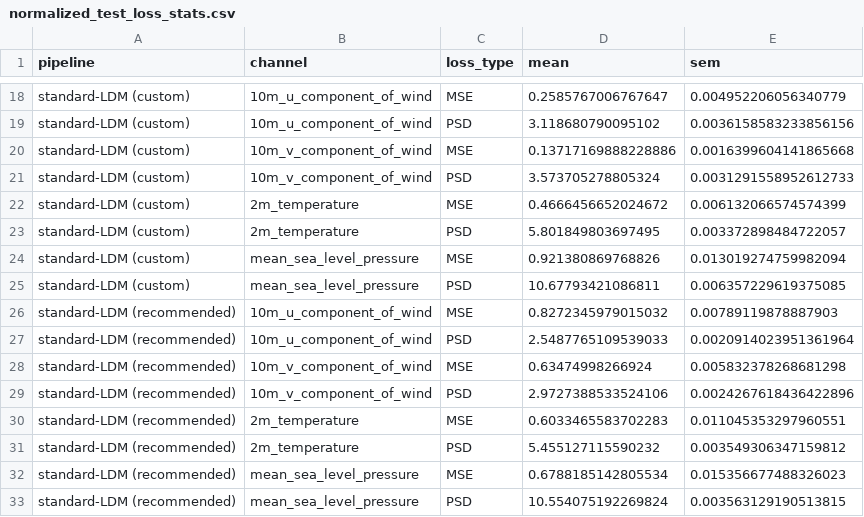
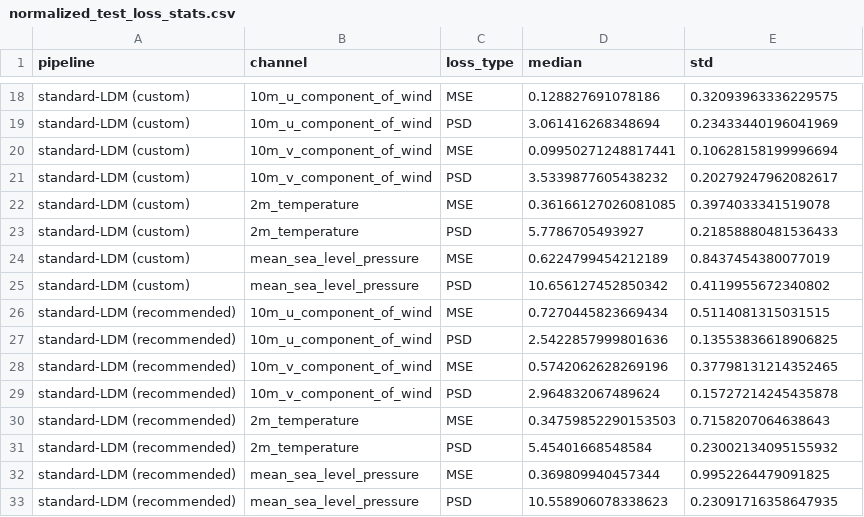
Before and after one commit to AdamPodoxin/diffusion-weather-downscaling, a CSV file: evaluation/test_loss_stats/normalized_test_loss_stats.csv, drawn as a sheet; only a part is shown, gaps mark what is left out; the diff covers the shown part only; the diff names each change by its address in the sheet, - before the commit and + after, or states it on an @@ line.

Commit message:
Update test loss stats to used median and std

```diff
--- a/evaluation/test_loss_stats/normalized_test_loss_stats.csv
+++ b/evaluation/test_loss_stats/normalized_test_loss_stats.csv
-D1: mean
+D1: median
-E1: sem
+E1: std
-D18 (median): 0.2585767006767647
+D18 (median): 0.128827691078186
-E18 (std): 0.004952206056340779
+E18 (std): 0.32093963336229575
-D19 (median): 3.118680790095102
+D19 (median): 3.061416268348694
-E19 (std): 0.0036158583233856156
+E19 (std): 0.23433440196041969
-D20 (median): 0.13717169888228886
+D20 (median): 0.09950271248817441
-E20 (std): 0.0016399604141865668
+E20 (std): 0.10628158199996694
-D21 (median): 3.573705278805324
+D21 (median): 3.5339877605438232
-E21 (std): 0.0031291558952612733
+E21 (std): 0.20279247962082617
-D22 (median): 0.4666456652024672
+D22 (median): 0.36166127026081085
-E22 (std): 0.006132066574574399
+E22 (std): 0.3974033341519078
-D23 (median): 5.801849803697495
+D23 (median): 5.7786705493927
-E23 (std): 0.003372898484722057
+E23 (std): 0.21858880481536433
-D24 (median): 0.921380869768826
+D24 (median): 0.6224799454212189
-E24 (std): 0.013019274759982094
+E24 (std): 0.8437454380077019
-D25 (median): 10.67793421086811
+D25 (median): 10.656127452850342
-E25 (std): 0.006357229619375085
+E25 (std): 0.4119955672340802
-D26 (median): 0.8272345979015032
+D26 (median): 0.7270445823669434
-E26 (std): 0.00789119878887903
+E26 (std): 0.5114081315031515
-D27 (median): 2.5487765109539033
+D27 (median): 2.5422857999801636
-E27 (std): 0.0020914023951361964
+E27 (std): 0.13553836618906825
-D28 (median): 0.63474998266924
+D28 (median): 0.5742062628269196
-E28 (std): 0.005832378268681298
+E28 (std): 0.37798131214352465
-D29 (median): 2.9727388533524106
+D29 (median): 2.964832067489624
-E29 (std): 0.0024267618436422896
+E29 (std): 0.15727214245435878
-D30 (median): 0.6033465583702283
+D30 (median): 0.34759852290153503
-E30 (std): 0.011045353297960551
+E30 (std): 0.7158207064638643
-D31 (median): 5.455127115590232
+D31 (median): 5.45401668548584
-E31 (std): 0.003549306347159812
+E31 (std): 0.23002134095155932
-D32 (median): 0.6788185142805534
+D32 (median): 0.369809940457344
-E32 (std): 0.015356677488326023
+E32 (std): 0.9952264479091825
-D33 (median): 10.554075192269824
+D33 (median): 10.558906078338623
-E33 (std): 0.003563129190513815
+E33 (std): 0.23091716358647935
```
Also changed, not shown: 32 edited cells elsewhere in this file, 1 other file.
